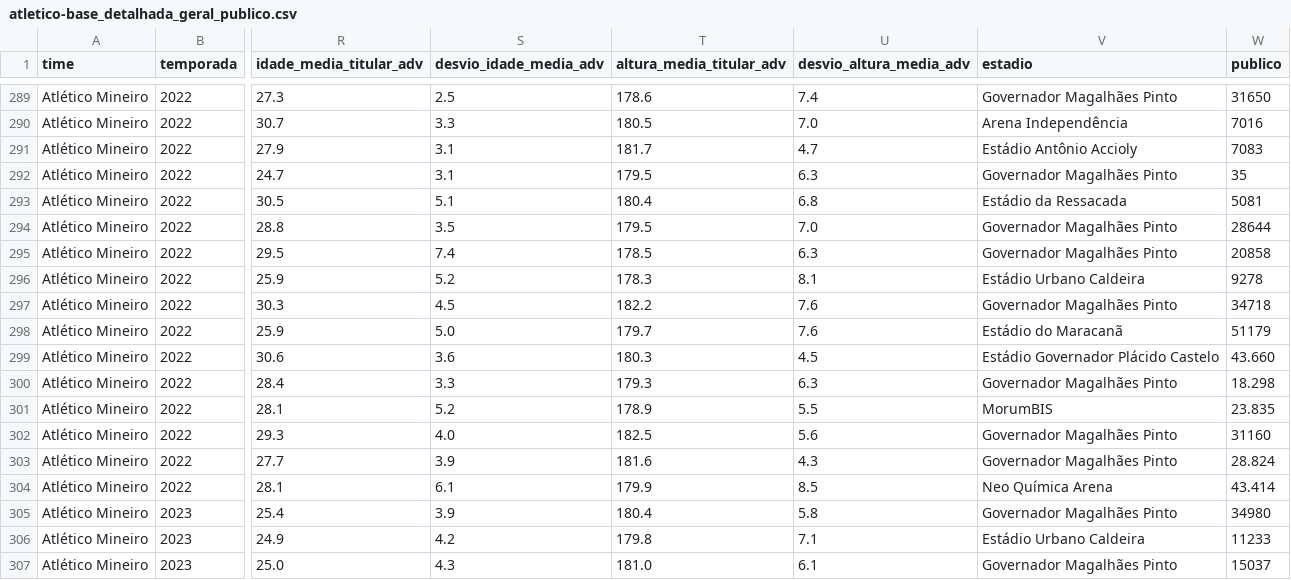
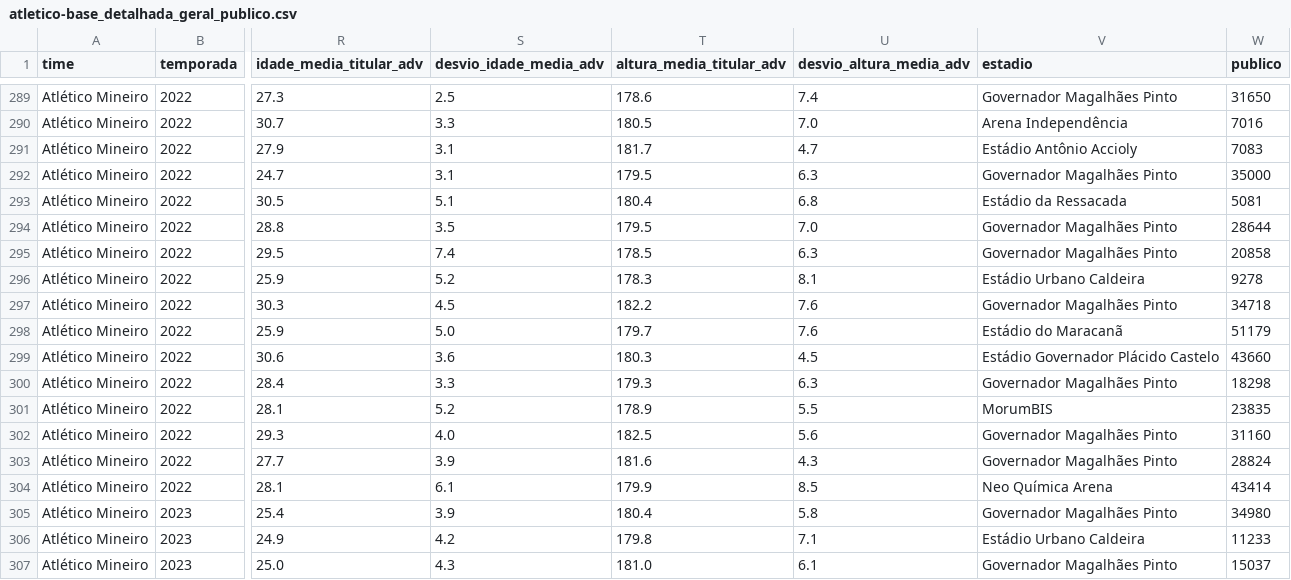
Before and after one commit to AlvesLuan/tcc_scraper_sofascore, a CSV file: data/exports/times-concluidos/atletico-base_detalhada_geral_publico.csv, drawn as a sheet; only a part is shown, gaps mark what is left out; the diff names each change by its address in the sheet, - before the commit and + after, or states it on an @@ line.

```diff
--- a/data/exports/times-concluidos/atletico-base_detalhada_geral_publico.csv
+++ b/data/exports/times-concluidos/atletico-base_detalhada_geral_publico.csv
-W292 (publico): 35
+W292 (publico): 35000
-W299 (publico): 43.660
+W299 (publico): 43660
-W300 (publico): 18.298
+W300 (publico): 18298
-W301 (publico): 23.835
+W301 (publico): 23835
-W303 (publico): 28.824
+W303 (publico): 28824
-W304 (publico): 43.414
+W304 (publico): 43414
```
Also changed, not shown: data/exports/times-concluidos/por ano/2022-todos-base_detalhada_geral_publico.csv, data/exports/todos-base_detalhada_geral_publico.csv, 4 other files.
